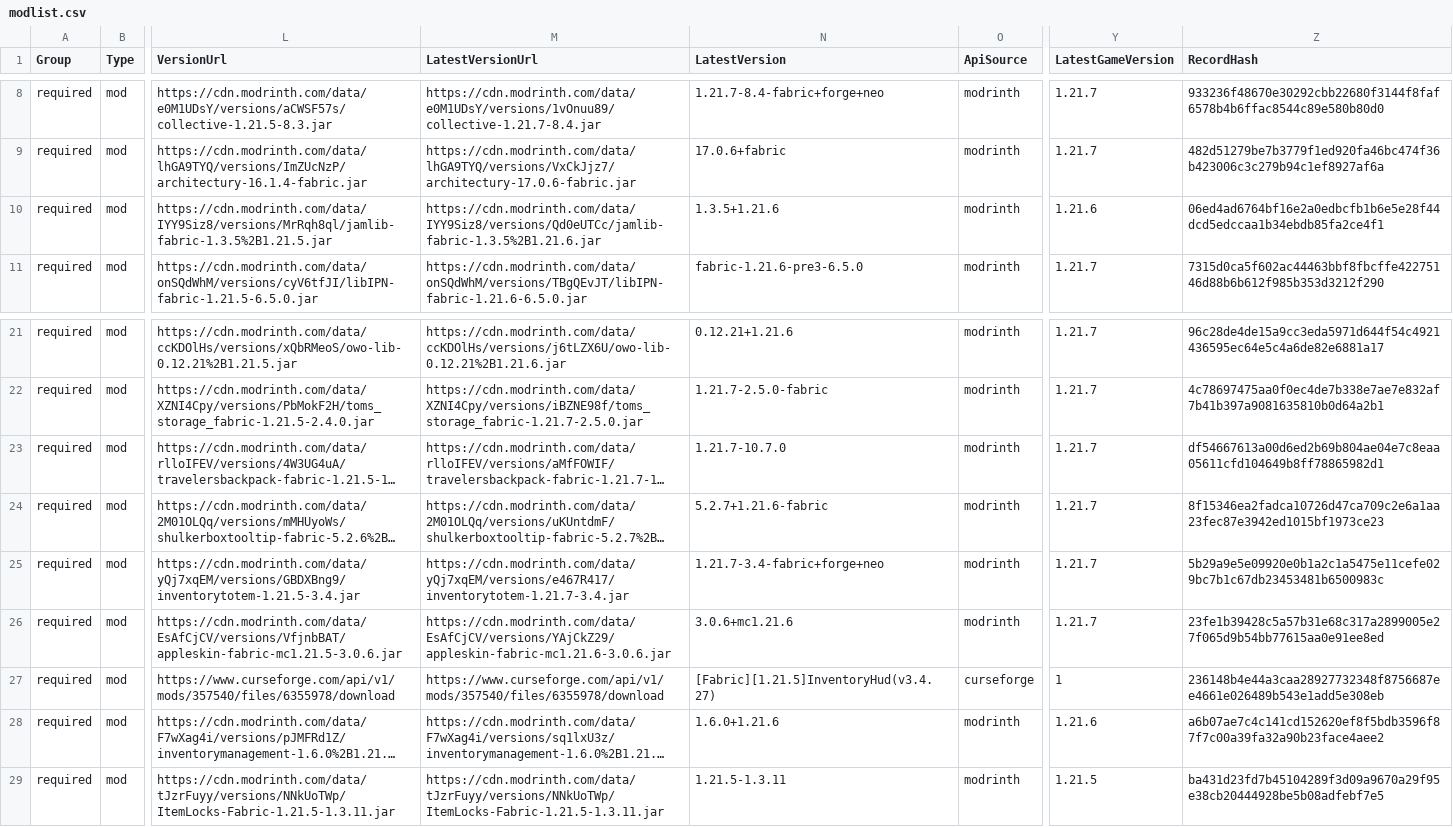
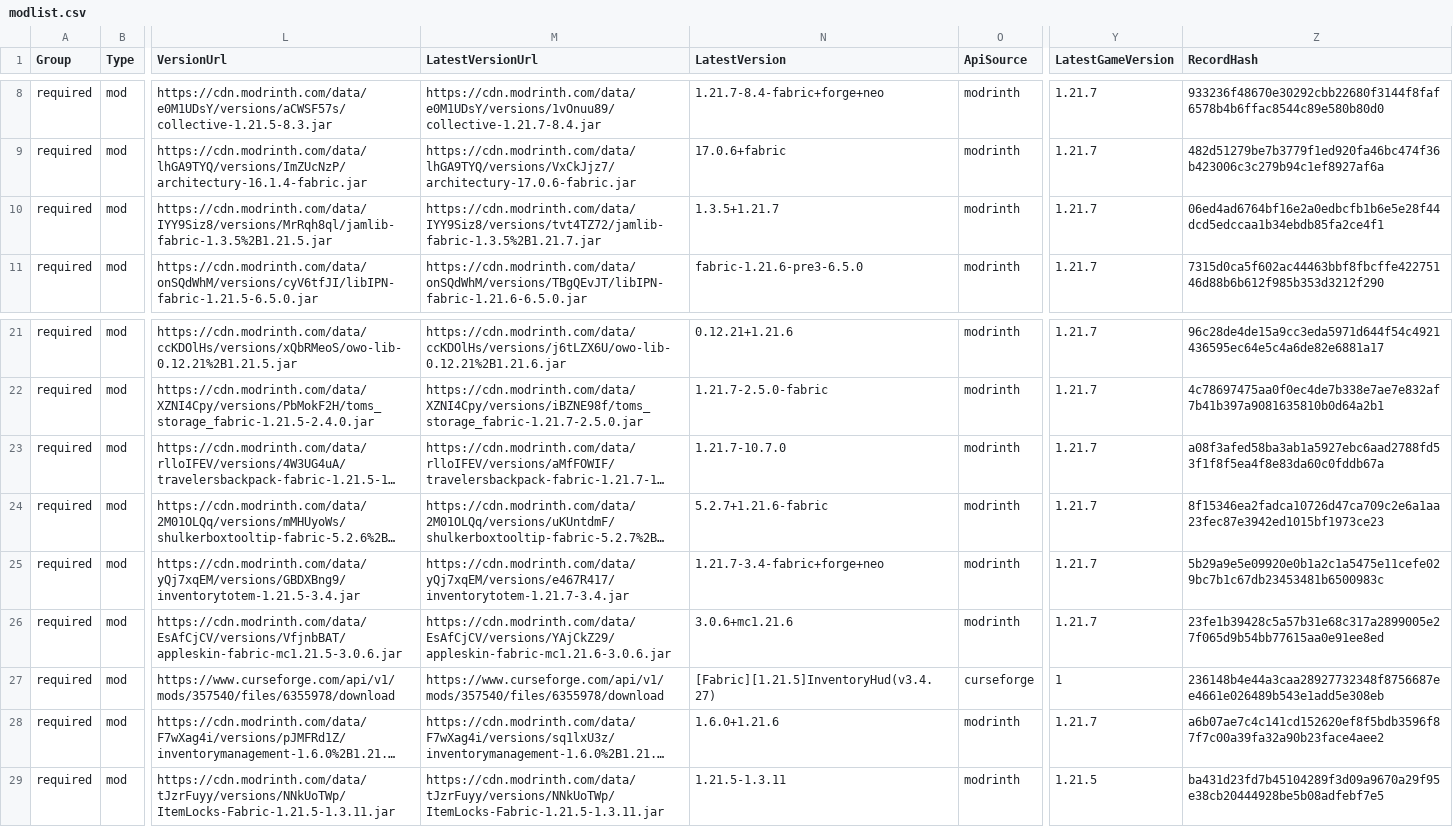
Before and after one commit to survivorsunited/minecraft-mods-manager, a CSV file: modlist.csv, drawn as a sheet; only a part is shown, gaps mark what is left out; long unchanged cells end in …; the diff names each change by its address in the sheet, - before the commit and + after, or states it on an @@ line.

```diff
--- a/modlist.csv
+++ b/modlist.csv
-M10 (LatestVersionUrl): https://cdn.modrinth.com/data/IYY9Siz8/versions/Qd0eUTCc/jamlib-fabric-1.3.5%2B1.21.6.jar
+M10 (LatestVersionUrl): https://cdn.modrinth.com/data/IYY9Siz8/versions/tvt4TZ72/jamlib-fabric-1.3.5%2B1.21.7.jar
-N10 (LatestVersion): 1.3.5+1.21.6
+N10 (LatestVersion): 1.3.5+1.21.7
-Y10 (LatestGameVersion): 1.21.6
+Y10 (LatestGameVersion): 1.21.7
-Z23 (RecordHash): df54667613a00d6ed2b69b804ae04e7c8eaa05611cfd104649b8ff78865982d1
+Z23 (RecordHash): a08f3afed58ba3ab1a5927ebc6aad2788fd53f1f8f5ea4f8e83da60c0fddb67a
-Y28 (LatestGameVersion): 1.21.6
+Y28 (LatestGameVersion): 1.21.7
```
